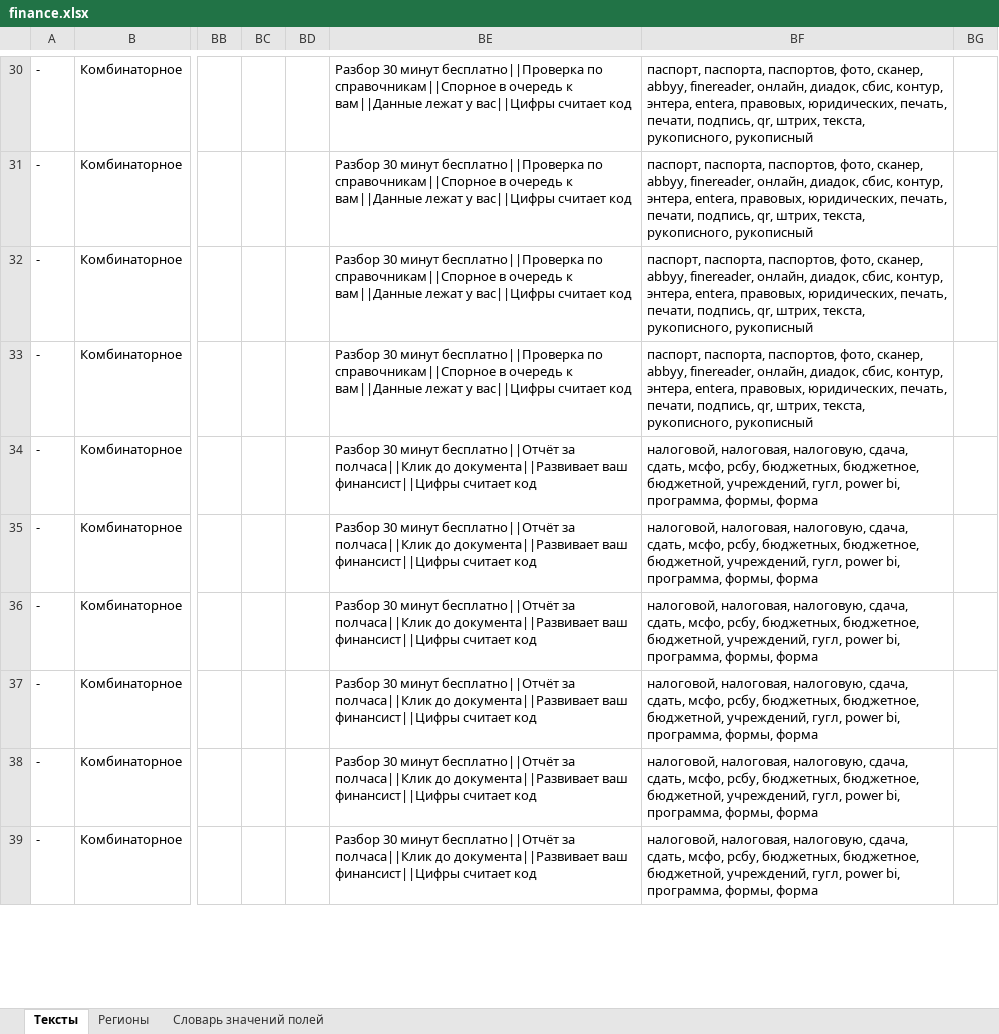
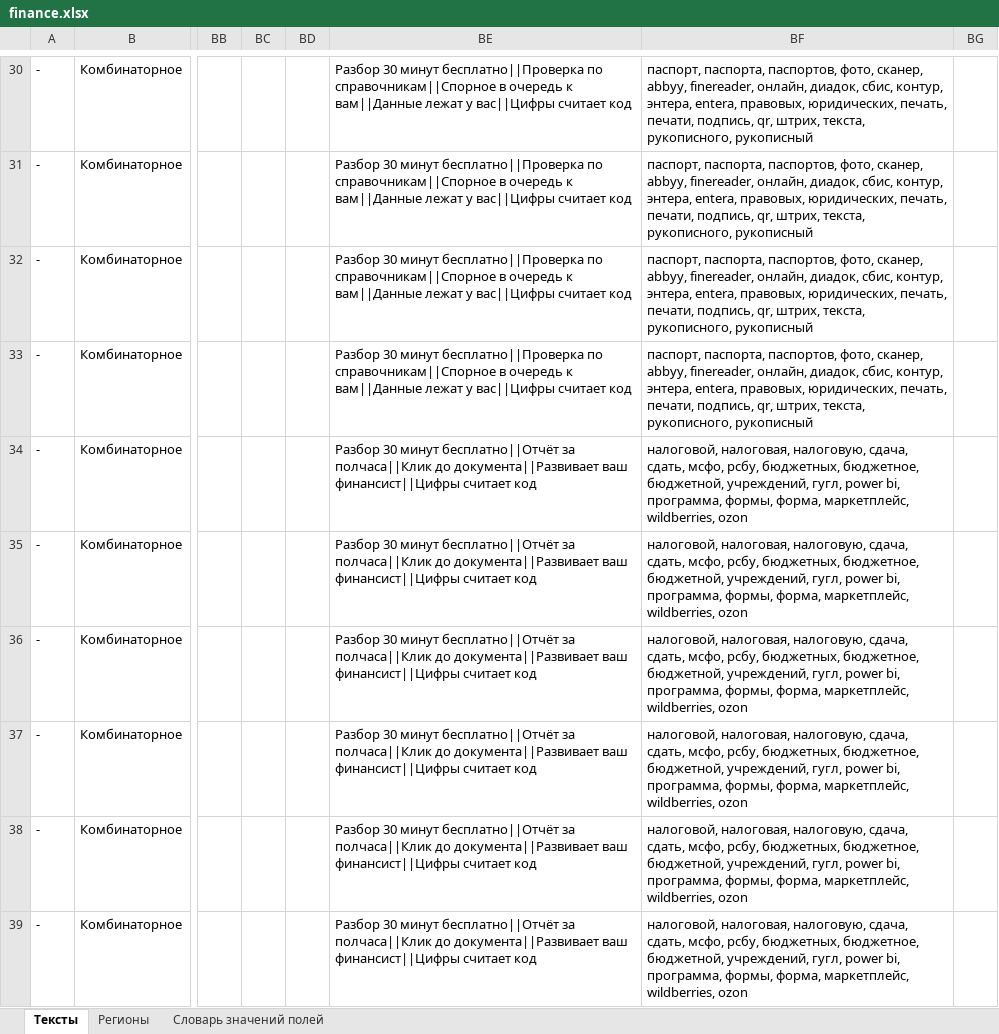
Before and after one commit to webkoth/webkoth, an Excel workbook: marketing/direct/dist/finance.xlsx, sheet Тексты, drawn as a sheet; only a part is shown, gaps mark what is left out; values as stored, in another font and other column widths than the file's, no borders; the diff covers the shown part only; the diff names each change by its address in the sheet, - before the commit and + after, or states it on an @@ line.

```diff
--- a/marketing/direct/dist/finance.xlsx (sheet Тексты)
+++ b/marketing/direct/dist/finance.xlsx (sheet Тексты)
-BF34:BF39: …программа, формы, форма
+BF34:BF39: …программа, формы, форма, маркетплейс, wildberries, ozon
```
Also changed, not shown: 1 removed row and 16 edited cells elsewhere in this sheet, marketing/direct/dist/finance-rsya.xlsx, marketing/direct/dist/home-rsya.xlsx, 18 other files.
